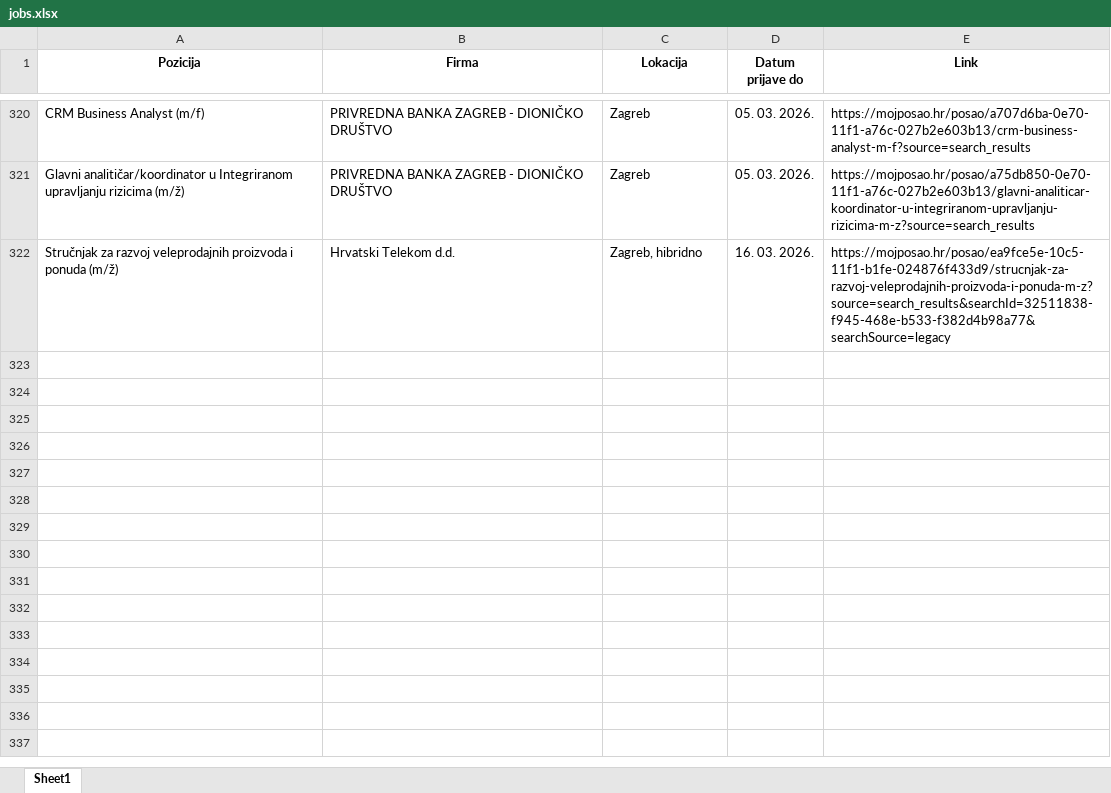
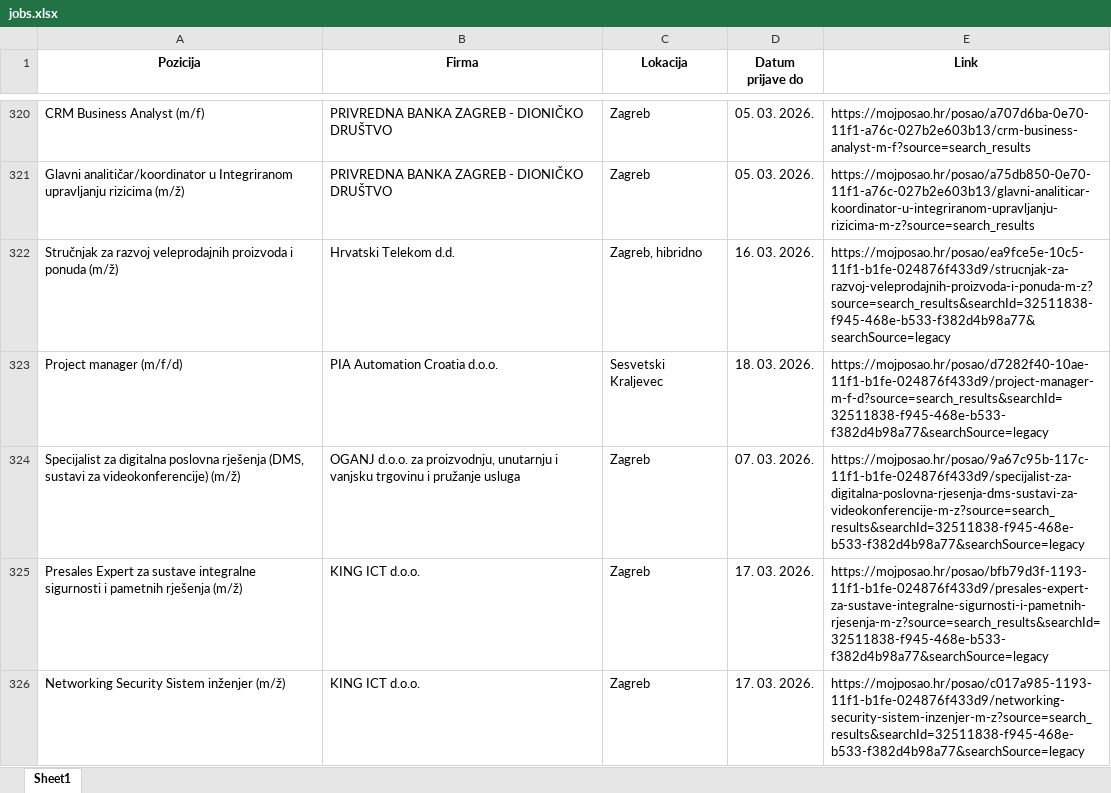
Before and after one commit to FraneCal/moj-posao-scraper, an Excel workbook: jobs.xlsx, sheet Sheet1, drawn as a sheet; only a part is shown, gaps mark what is left out; values as stored, in another font and other column widths than the file's, no borders; the diff names each change by its address in the sheet, - before the commit and + after, or states it on an @@ line.

```diff
--- a/jobs.xlsx (sheet Sheet1)
+++ b/jobs.xlsx (sheet Sheet1)
+row 323: Project manager (m/f/d) | PIA Automation Croatia d.o.o. | Sesvetski Kraljevec | 18. 03. 2026. | https://mojposao.hr/posao/d7282f40-10ae-11f1-b1fe-024876f433d9/project-manager-m-f-d?source=search_results&searchId=32511838-f945-468e-b533-f382d4b98a77&searchSource=legacy
+row 324: Specijalist za digitalna poslovna rješenja (DMS, sustavi za videokonferencije) (m/ž) | OGANJ d.o.o. za proizvodnju, unutarnju i vanjsku trgovinu i pružanje usluga | Zagreb | 07. 03. 2026. | https://mojposao.hr/posao/9a67c95b-117c-11f1-b1fe-024876f433d9/specijalist-za-digitalna-poslovna-rjesenja-dms-sustavi-za-videokonferencije-m-z?source=search_results&searchId=32511838-f945-468e-b533-f382d4b98a77&searchSource=legacy
+row 325: Presales Expert za sustave integralne sigurnosti i pametnih rješenja (m/ž) | KING ICT d.o.o. | Zagreb | 17. 03. 2026. | https://mojposao.hr/posao/bfb79d3f-1193-11f1-b1fe-024876f433d9/presales-expert-za-sustave-integralne-sigurnosti-i-pametnih-rjesenja-m-z?source=search_results&searchId=32511838-f945-468e-b533-f382d4b98a77&searchSource=legacy
+row 326: Networking Security Sistem inženjer (m/ž) | KING ICT d.o.o. | Zagreb | 17. 03. 2026. | https://mojposao.hr/posao/c017a985-1193-11f1-b1fe-024876f433d9/networking-security-sistem-inzenjer-m-z?source=search_results&searchId=32511838-f945-468e-b533-f382d4b98a77&searchSource=legacy
```
